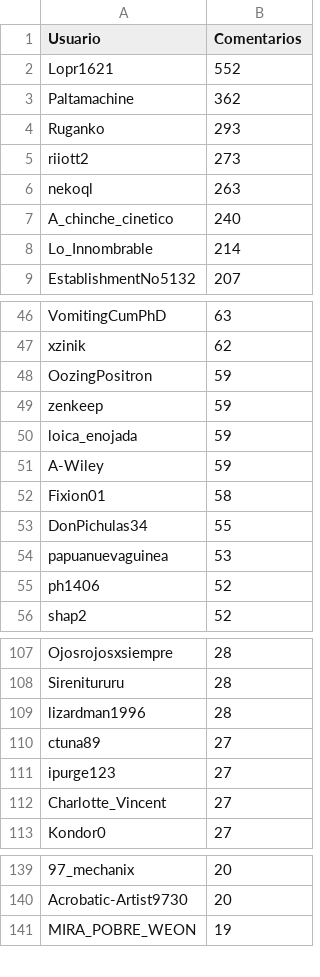
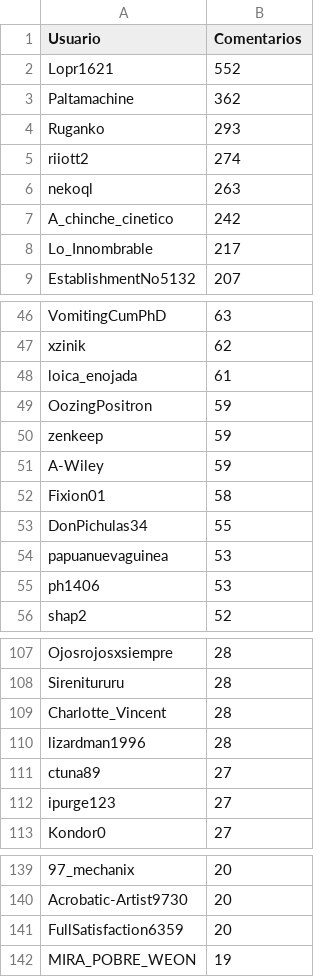
Before and after one commit to djxzinik/rChileRandom-Bot, a CSV file: weekly/2022_20_comments.csv, drawn as a sheet; only a part is shown, gaps mark what is left out; removed rows and columns are numbered as before the commit, all else as after; the diff covers the shown part only; the diff names each change by its address in the sheet, - before the commit and + after, or states it on an @@ line.

```diff
--- a/weekly/2022_20_comments.csv
+++ b/weekly/2022_20_comments.csv
-B5 (Comentarios): 273
+B5 (Comentarios): 274
-B7 (Comentarios): 240
+B7 (Comentarios): 242
-B8 (Comentarios): 214
+B8 (Comentarios): 217
+row 48: loica_enojada | 61
-row 50: loica_enojada | 59
-B55 (Comentarios): 52
+B55 (Comentarios): 53
+row 109: Charlotte_Vincent | 28
-row 112: Charlotte_Vincent | 27
+row 141: FullSatisfaction6359 | 20
```
Also changed, not shown: 8 added rows, 9 removed rows and 2 edited cells elsewhere in this file, Users_comments.csv, weekly/2022_17_comments.csv, 6 other files.
